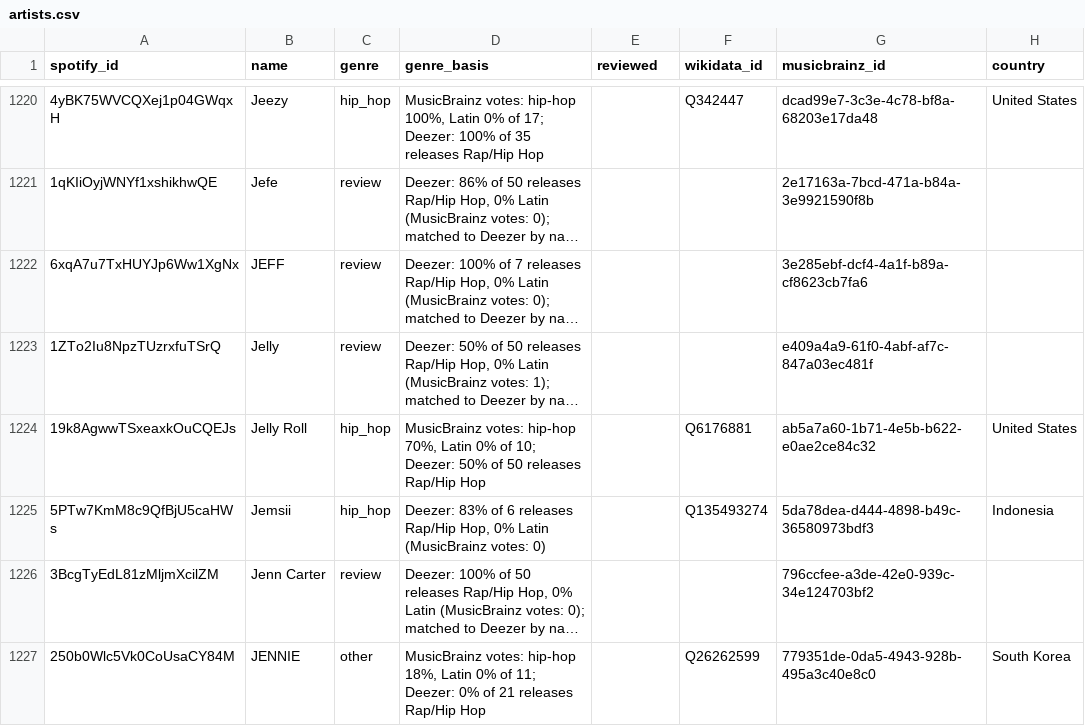
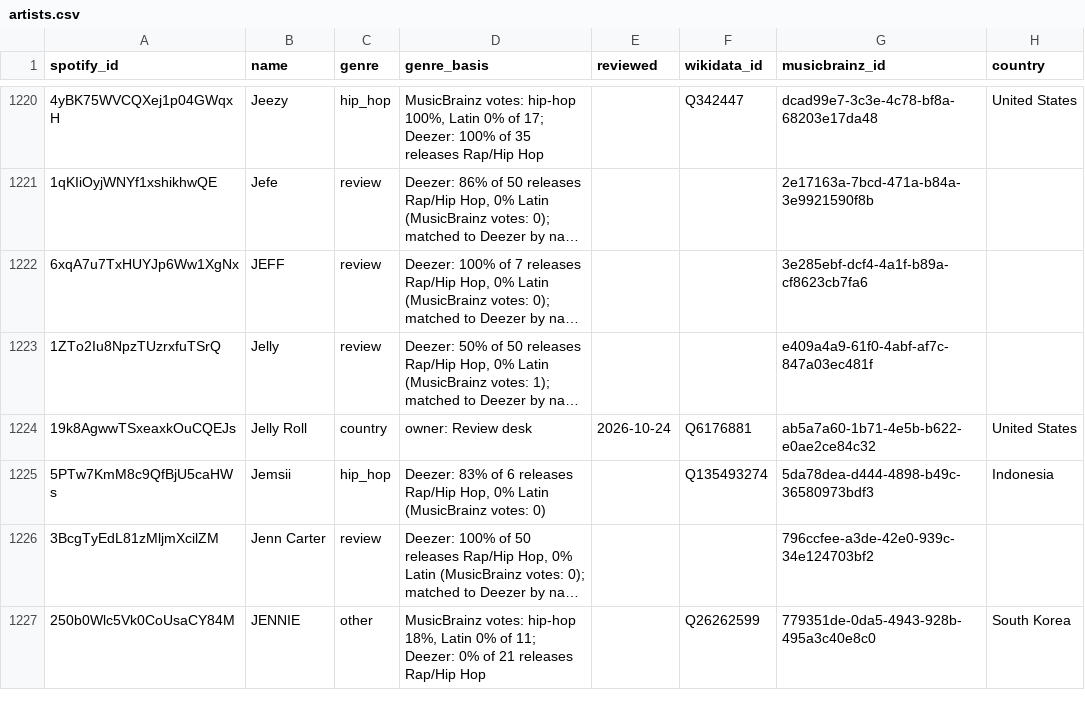
Before and after one commit to sverigeleague/Music, a CSV file: registry/artists.csv, drawn as a sheet; only a part is shown, gaps mark what is left out; long unchanged cells end in …; the diff names each change by its address in the sheet, - before the commit and + after, or states it on an @@ line.

```diff
--- a/registry/artists.csv
+++ b/registry/artists.csv
-C1224 (genre): hip_hop
+C1224 (genre): country
-D1224 (genre_basis): MusicBrainz votes: hip-hop 70%, Latin 0% of 10; Deezer: 50% of 50 releases Rap/Hip Hop
+D1224 (genre_basis): owner: Review desk
-E1224 (reviewed): (empty)
+E1224 (reviewed): 2026-10-24
```
Also changed, not shown: registry/genre_overrides.csv, registry/label_overrides.csv, 7 other files.
